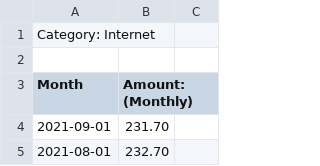
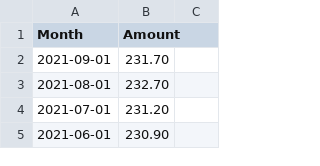
Before and after one commit to luguina/pfmrus, a CSV file: optus.csv, drawn as a sheet; only a part is shown; the shorter side is filled out with more unchanged rows.

Commit message:
Update optus.csv

```diff
--- a/optus.csv
+++ b/optus.csv
@@ -1,4 +1,2 @@
-Category: Internet
-
-Month,Amount: (Monthly)
+Month,Amount
 2021-09-01,231.70
```
